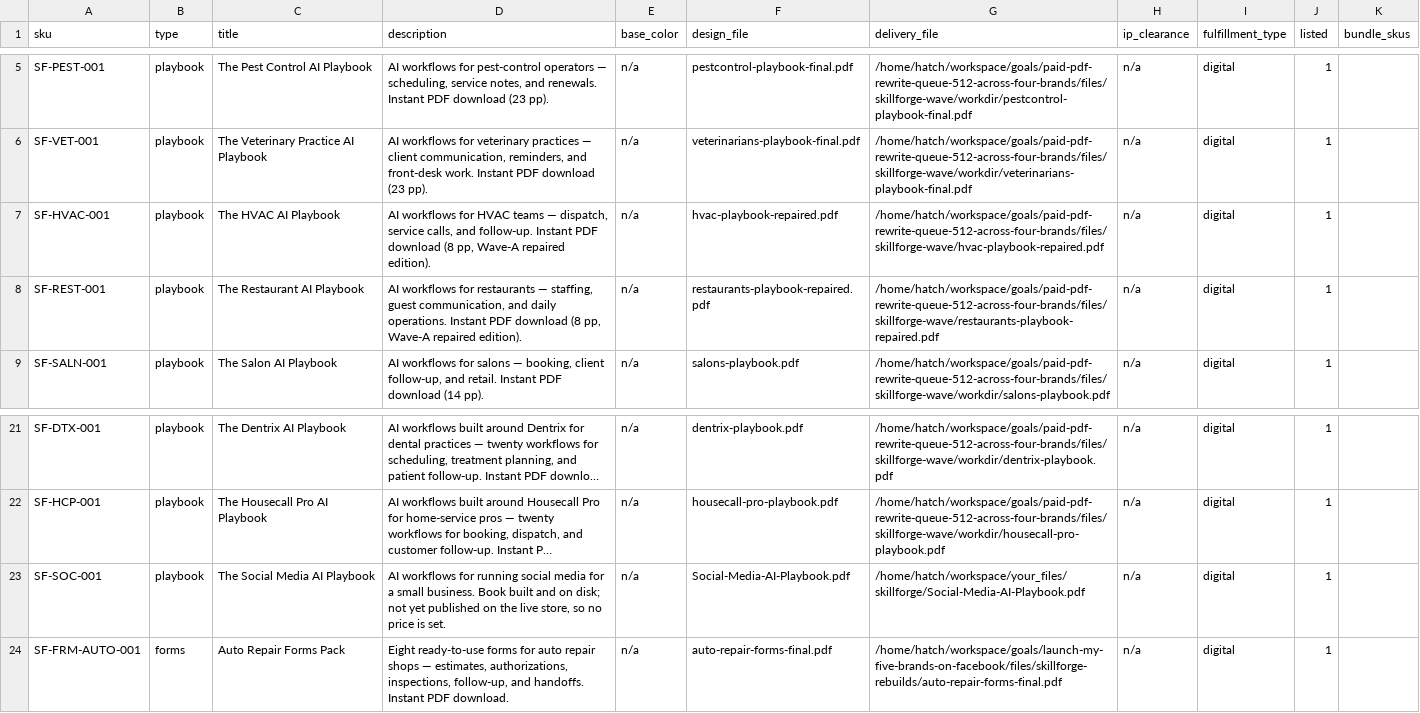
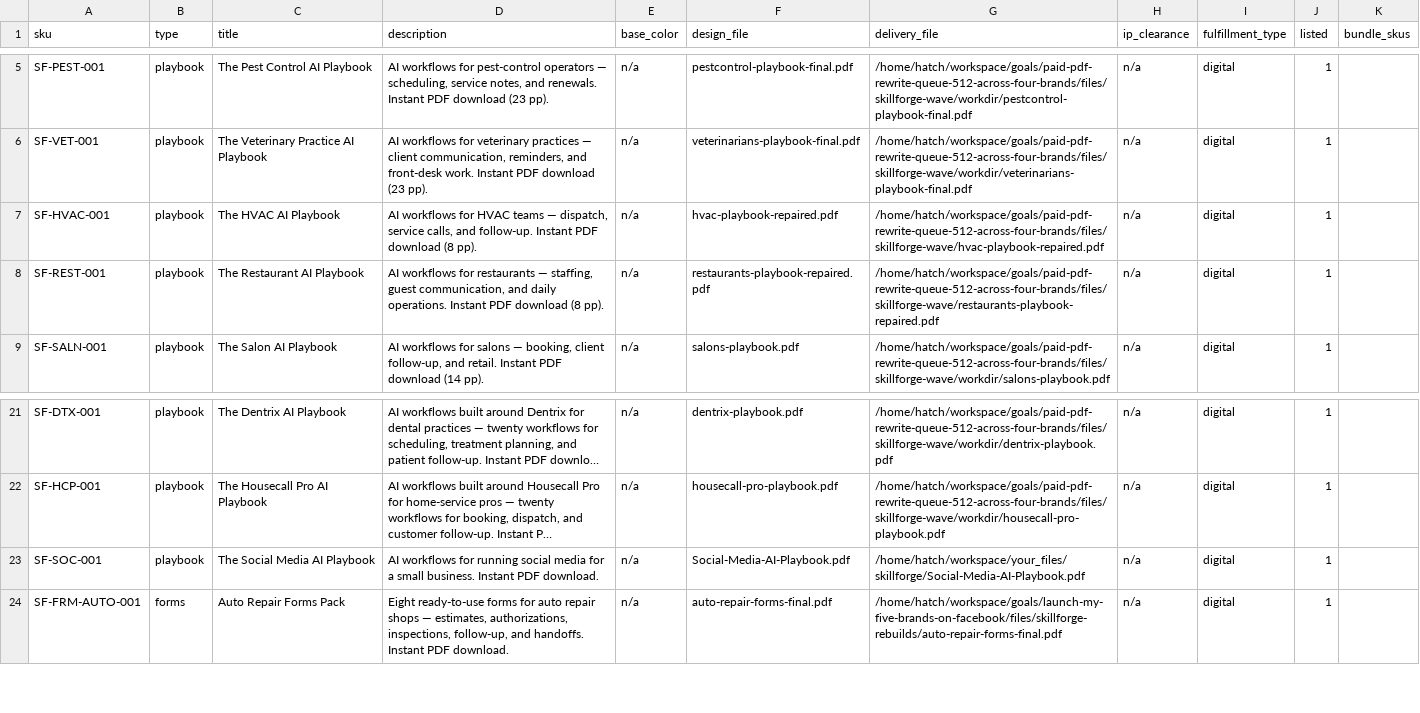
Before and after one commit to MortonBill/pushrod-store, a CSV file: data/skillforge-catalog.csv, drawn as a sheet; only a part is shown, gaps mark what is left out; long unchanged cells end in …; the diff names each change by its address in the sheet, - before the commit and + after, or states it on an @@ line.

Commit message:
Catalog description hygiene: strip internal ops language (data only)

```diff
--- a/data/skillforge-catalog.csv
+++ b/data/skillforge-catalog.csv
-D7 (description): …download (8 pp, Wave-A repaired edition).
+D7 (description): …download (8 pp).
-D8 (description): …download (8 pp, Wave-A repaired edition).
+D8 (description): …download (8 pp).
-D23 (description): …small business. Book built and on disk; not yet published on the live store, so no price is set.
+D23 (description): …small business. Instant PDF download.
```
Also changed, not shown: data/everready-catalog.csv.
